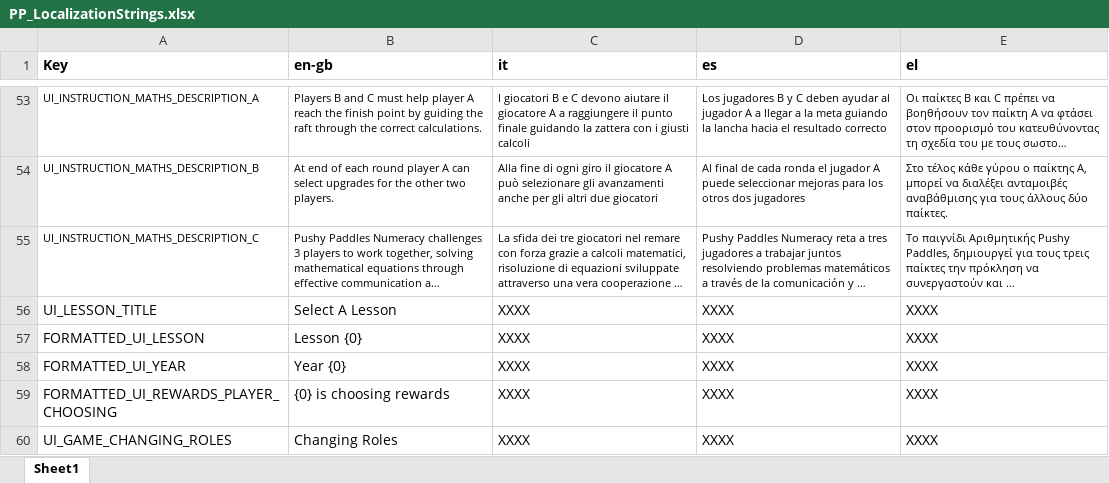
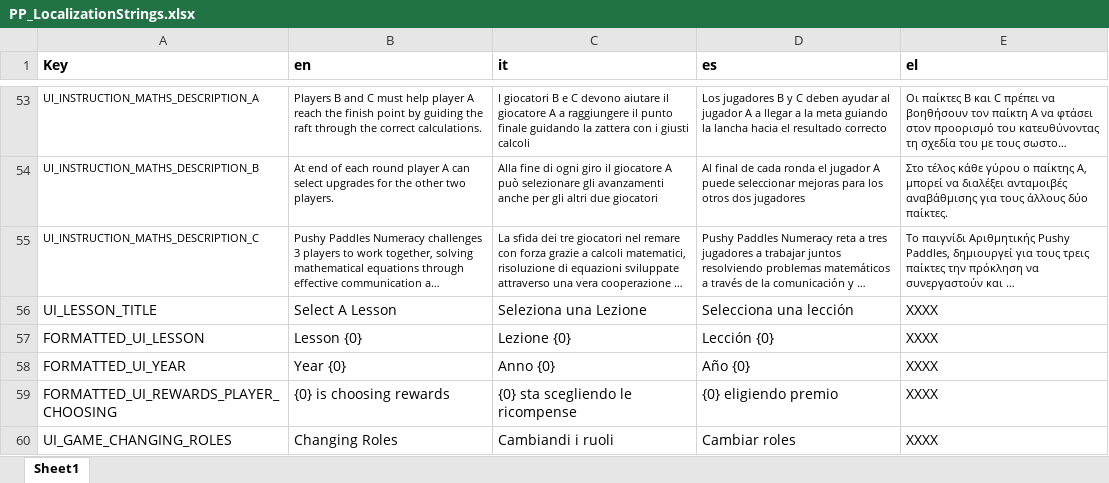
Before and after one commit to FelixWentworth/PushyPaddles, an Excel workbook: Assets/Localization/Editor/PP_LocalizationStrings.xlsx, sheet Sheet1, drawn as a sheet; only a part is shown, gaps mark what is left out; long unchanged cells end in …; values as stored, in another font and other column widths than the file's, no borders; conditional formats not drawn; the diff names each change by its address in the sheet, - before the commit and + after, or states it on an @@ line.

Commit message:
Update localizations and dlls

```diff
--- a/Assets/Localization/Editor/PP_LocalizationStrings.xlsx (sheet Sheet1)
+++ b/Assets/Localization/Editor/PP_LocalizationStrings.xlsx (sheet Sheet1)
-B1: en-gb
+B1: en
-C56 (it): XXXX
+C56 (it): Seleziona una Lezione
-D56 (es): XXXX
+D56 (es): Selecciona una lección
-C57 (it): XXXX
+C57 (it): Lezione {0}
-D57 (es): XXXX
+D57 (es): Lección {0}
-C58 (it): XXXX
+C58 (it): Anno {0}
-D58 (es): XXXX
+D58 (es): Año {0}
-C59 (it): XXXX
+C59 (it): {0} sta scegliendo le ricompense
-D59 (es): XXXX
+D59 (es): {0} eligiendo premio
-C60 (it): XXXX
+C60 (it): Cambiandi i ruoli
-D60 (es): XXXX
+D60 (es): Cambiar roles
```
Also changed, not shown: 13 other files.
